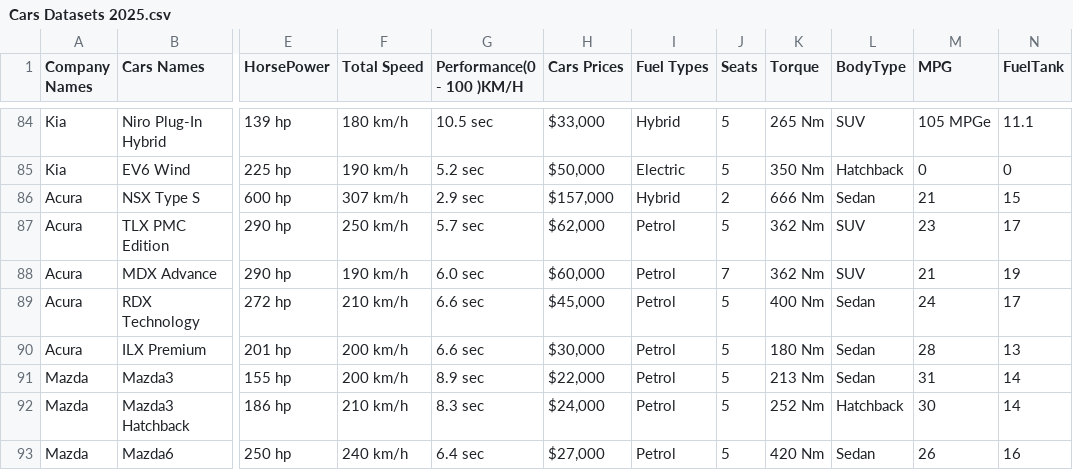
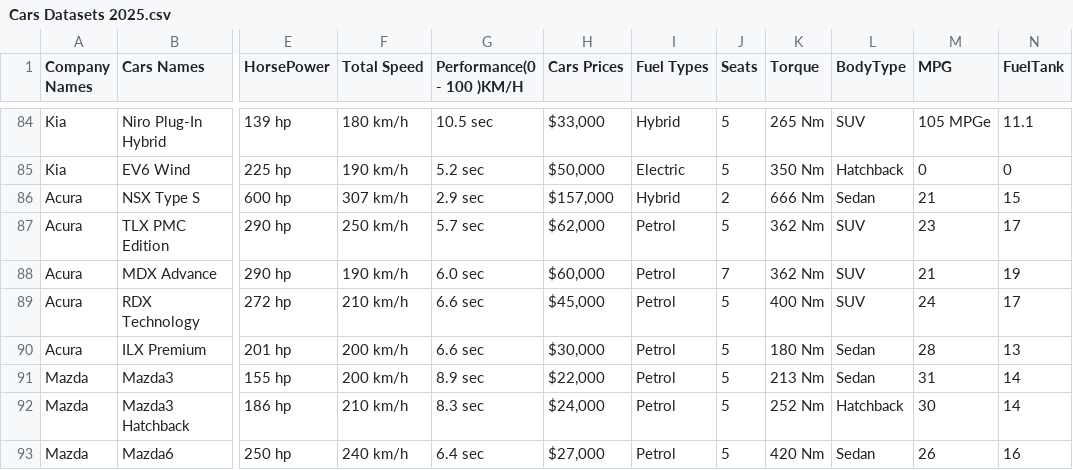
Before and after one commit to Fenera/Car-Rental-Simulator, a CSV file: main/Resources/Cars Datasets 2025.csv, drawn as a sheet; only a part is shown, gaps mark what is left out; the diff names each change by its address in the sheet, - before the commit and + after, or states it on an @@ line.

Commit message:
modified dataset

```diff
--- a/main/Resources/Cars Datasets 2025.csv
+++ b/main/Resources/Cars Datasets 2025.csv
-L89 (BodyType): Sedan
+L89 (BodyType): SUV
```
Also changed, not shown: 1 other file.
